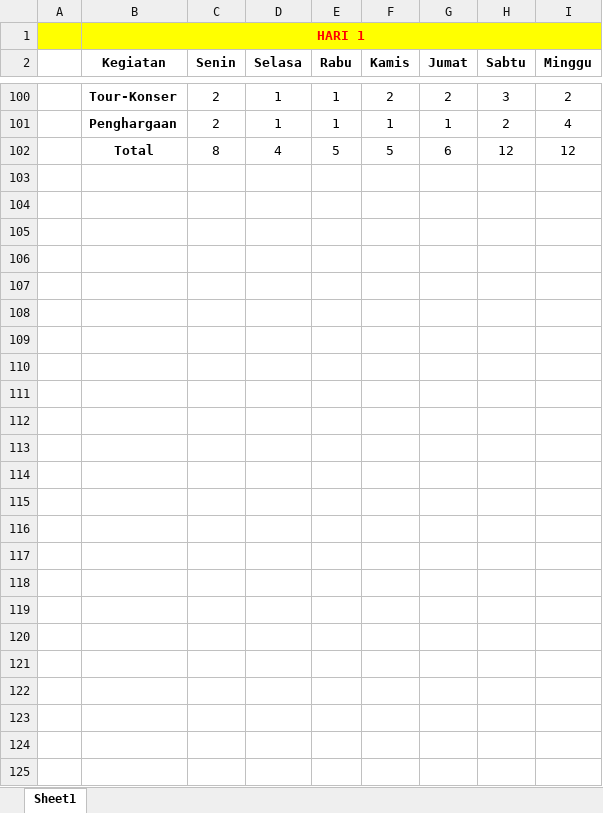
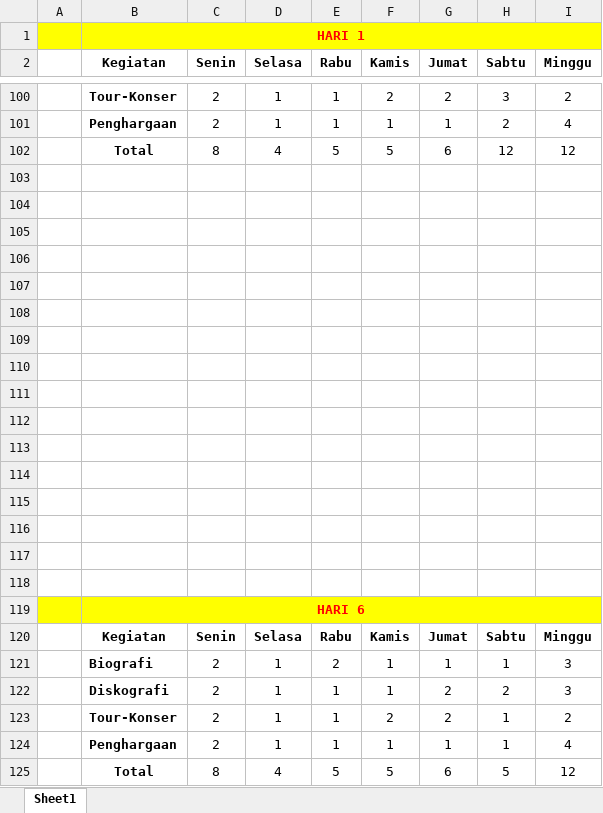
Before and after one commit to jackywian/TI-B_SORE_WESTLIFE, an Excel workbook: Burntdown Chart.xlsx, sheet Sheet1, drawn as a sheet; only a part is shown, gaps mark what is left out; values as stored, in another font and other column widths than the file's, no borders; charts and pictures not drawn; the diff names each change by its address in the sheet, - before the commit and + after, or states it on an @@ line.

Commit message:
hari 6

```diff
--- a/Burntdown Chart.xlsx (sheet Sheet1)
+++ b/Burntdown Chart.xlsx (sheet Sheet1)
+row 103: (empty)
+row 104: (empty)
+row 105: (empty)
+row 106: (empty)
+row 107: (empty)
+row 108: (empty)
+row 109: (empty)
+row 110: (empty)
+row 111: (empty)
+row 112: (empty)
+row 113: (empty)
+row 114: (empty)
+row 115: (empty)
+row 116: (empty)
+row 117: (empty)
+row 118: (empty)
+row 119:  | HARI 6
+row 120:  | Kegiatan | Senin | Selasa | Rabu | Kamis | Jumat | Sabtu | Minggu
+row 121:  | Biografi | 2 | 1 | 2 | 1 | 1 | 1 | 3
+row 122:  | Diskografi | 2 | 1 | 1 | 1 | 2 | 2 | 3
+row 123:  | Tour-Konser | 2 | 1 | 1 | 2 | 2 | 1 | 2
+row 124:  | Penghargaan | 2 | 1 | 1 | 1 | 1 | 1 | 4
+row 125:  | Total | 8 | 4 | 5 | 5 | 6 | 5 | 12
```
Also changed, not shown: charts or pictures, 1 other file.
